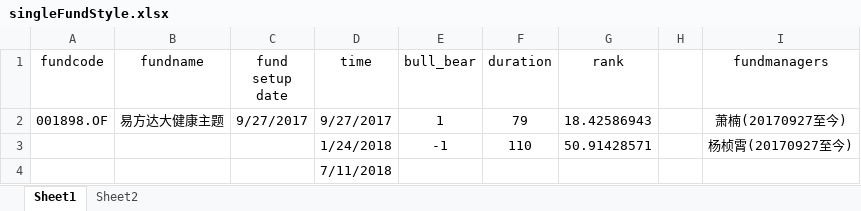
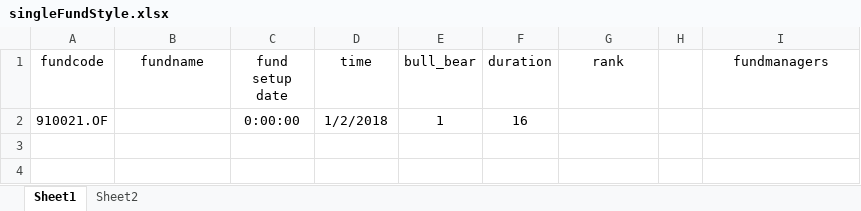
Before and after one commit to jisifan/mutual-fund-analysis, an Excel workbook: singleFundStyle.xlsx, sheet Sheet1, drawn as a sheet; values as stored, in another font and other column widths than the file's, no borders; removed rows and columns are numbered as before the commit, all else as after; the diff names each change by its address in the sheet, - before the commit and + after, or states it on an @@ line.

```diff
--- a/singleFundStyle.xlsx (sheet Sheet1)
+++ b/singleFundStyle.xlsx (sheet Sheet1)
-row 2: 001898.OF | 易方达大健康主题 | 9/27/2017 | 9/27/2017 | 1 | 79 | 18.42586943 |  | 萧楠(20170927至今)
-row 3:  |  |  | 1/24/2018 | -1 | 110 | 50.91428571 |  | 杨桢霄(20170927至今)
-row 4:  |  |  | 7/11/2018
+row 2: 910021.OF |  | 0:00:00 | 1/2/2018 | 1 | 16
```
Also changed, not shown: sheet Sheet2, fundCodeList.xlsx, result.xlsx, 11 other files.
